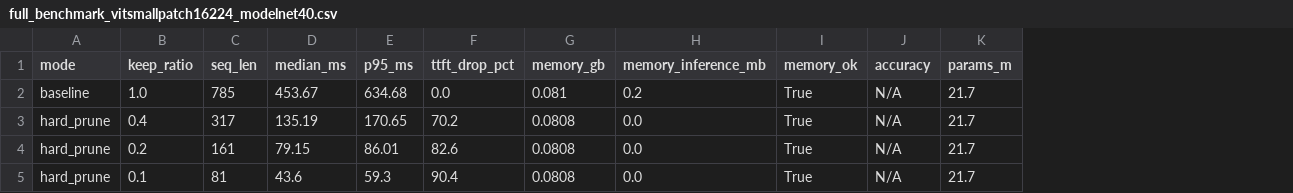
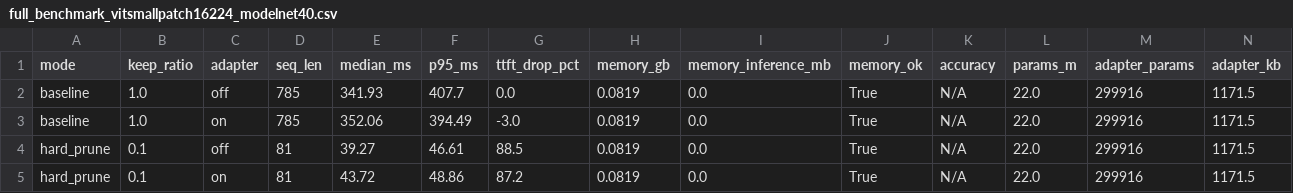
Before and after one commit to CYWang0207/EdgeCloud, a CSV file: module_edge_perception/benchmarks/results/full_benchmark_vitsmallpatch16224_modelnet40.csv, drawn as a sheet; removed rows and columns are numbered as before the commit, all else as after; the diff names each change by its address in the sheet, - before the commit and + after, or states it on an @@ line.

Commit message:
B角色：benchmark 体系完善（adapter口径 + e2e三模式 + 集中式基准）
1. benchmark_full.py 扩 adapter 口径：新增 --adapter-r/--adapter-checkpoint，单实例切换 on/off 对比；集成 load_adapter_checkpoint 加载张晨权重；合并 BoxCars 场景。挂真实 adapter 权重后 TTFT 仍降 87.2% 达标。

2. benchmark_e2e.py 重写为 u=0/u=1/u=2 三模式（组长公式 T_e2e=T_edge+T_comm+T_cloud）：u=0 本地 25.2ms 达标，u=1 同步 966ms（低频漂移恢复），u=2 重训 5559ms。

3. benchmark_centralized.py 集中式基准：三架构对比，证明协同比集中式快71.2%、省带宽80%。

4. 产出数据：adapter on/off 延迟内存对比、e2e三模式时延分解、集中式三架构对比。

```diff
--- a/module_edge_perception/benchmarks/results/full_benchmark_vitsmallpatch16224_modelnet40.csv
+++ b/module_edge_perception/benchmarks/results/full_benchmark_vitsmallpatch16224_modelnet40.csv
+column C (adapter), row 2: off; rows 4-5: off | on
+column M (adapter_params), row 2: 299916; rows 4-5: 299916 | 299916
+column N (adapter_kb), row 2: 1171.5; rows 4-5: 1171.5 | 1171.5
-E2 (median_ms): 453.67
+E2 (median_ms): 341.93
-F2 (p95_ms): 634.68
+F2 (p95_ms): 407.7
-H2 (memory_gb): 0.081
+H2 (memory_gb): 0.0819
-I2 (memory_inference_mb): 0.2
+I2 (memory_inference_mb): 0.0
-L2 (params_m): 21.7
+L2 (params_m): 22.0
-row 3: hard_prune | 0.4 | 317 | 135.19 | 170.65 | 70.2 | 0.0808 | 0.0 | True | N/A | 21.7
+row 3: baseline | 1.0 | on | 785 | 352.06 | 394.49 | -3.0 | 0.0819 | 0.0 | True | N/A | 22.0 | 299916 | 1171.5
-B4 (keep_ratio): 0.2
+B4 (keep_ratio): 0.1
-D4 (seq_len): 161
+D4 (seq_len): 81
-E4 (median_ms): 79.15
+E4 (median_ms): 39.27
-F4 (p95_ms): 86.01
+F4 (p95_ms): 46.61
-G4 (ttft_drop_pct): 82.6
+G4 (ttft_drop_pct): 88.5
-H4:H5 (memory_gb): 0.0808
+H4:H5 (memory_gb): 0.0819
-L4:L5 (params_m): 21.7
+L4:L5 (params_m): 22.0
-E5 (median_ms): 43.6
+E5 (median_ms): 43.72
-F5 (p95_ms): 59.3
+F5 (p95_ms): 48.86
-G5 (ttft_drop_pct): 90.4
+G5 (ttft_drop_pct): 87.2
```
Also changed, not shown: 9 other files.
